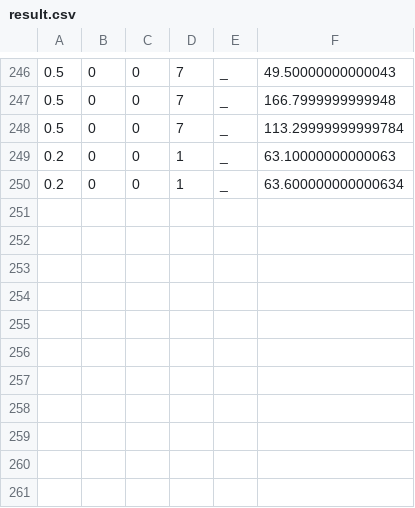
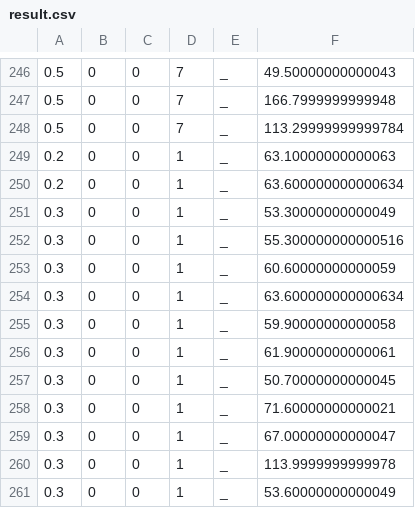
Before and after one commit to IChihWang/Routing, a CSV file: SUMO_env/result/result.csv, drawn as a sheet; only a part is shown, gaps mark what is left out.

```diff
--- a/SUMO_env/result/result.csv
+++ b/SUMO_env/result/result.csv
@@ -250 +250,12 @@
 0.2,0,0,1,_,63.600000000000634
+0.3,0,0,1,_,53.30000000000049
+0.3,0,0,1,_,55.300000000000516
+0.3,0,0,1,_,60.60000000000059
+0.3,0,0,1,_,63.600000000000634
+0.3,0,0,1,_,59.90000000000058
+0.3,0,0,1,_,61.90000000000061
+0.3,0,0,1,_,50.70000000000045
+0.3,0,0,1,_,71.60000000000021
+0.3,0,0,1,_,67.00000000000047
+0.3,0,0,1,_,113.9999999999978
+0.3,0,0,1,_,53.60000000000049
```
Also changed, not shown: MiniVnet_cpp/result/route_result.csv, 9 other files.
